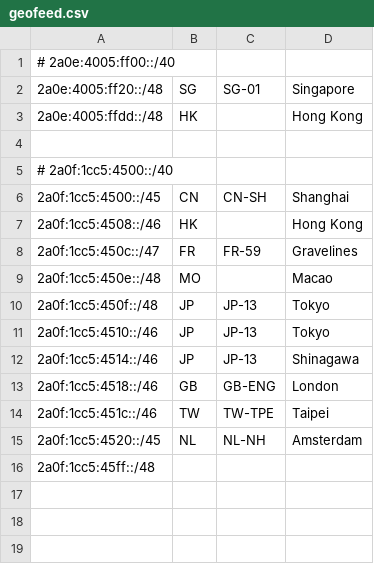
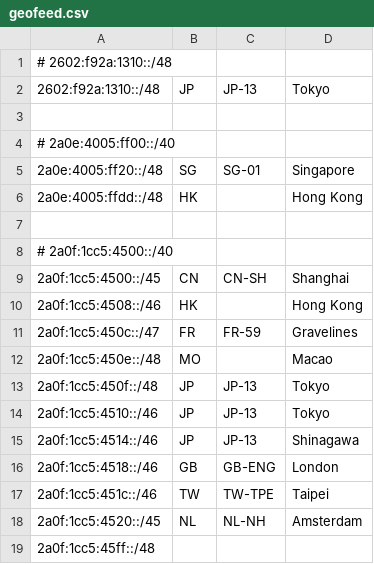
Before and after one commit to Sakarin-Network/Geofeed, a CSV file: geofeed.csv, drawn as a sheet; the diff names each change by its address in the sheet, - before the commit and + after, or states it on an @@ line.

Commit message:
add 2602:f92a:1310::/48

```diff
--- a/geofeed.csv
+++ b/geofeed.csv
+row 1: # 2602:f92a:1310::/48
+row 2: 2602:f92a:1310::/48 | JP | JP-13 | Tokyo
+row 3: (empty)
```
